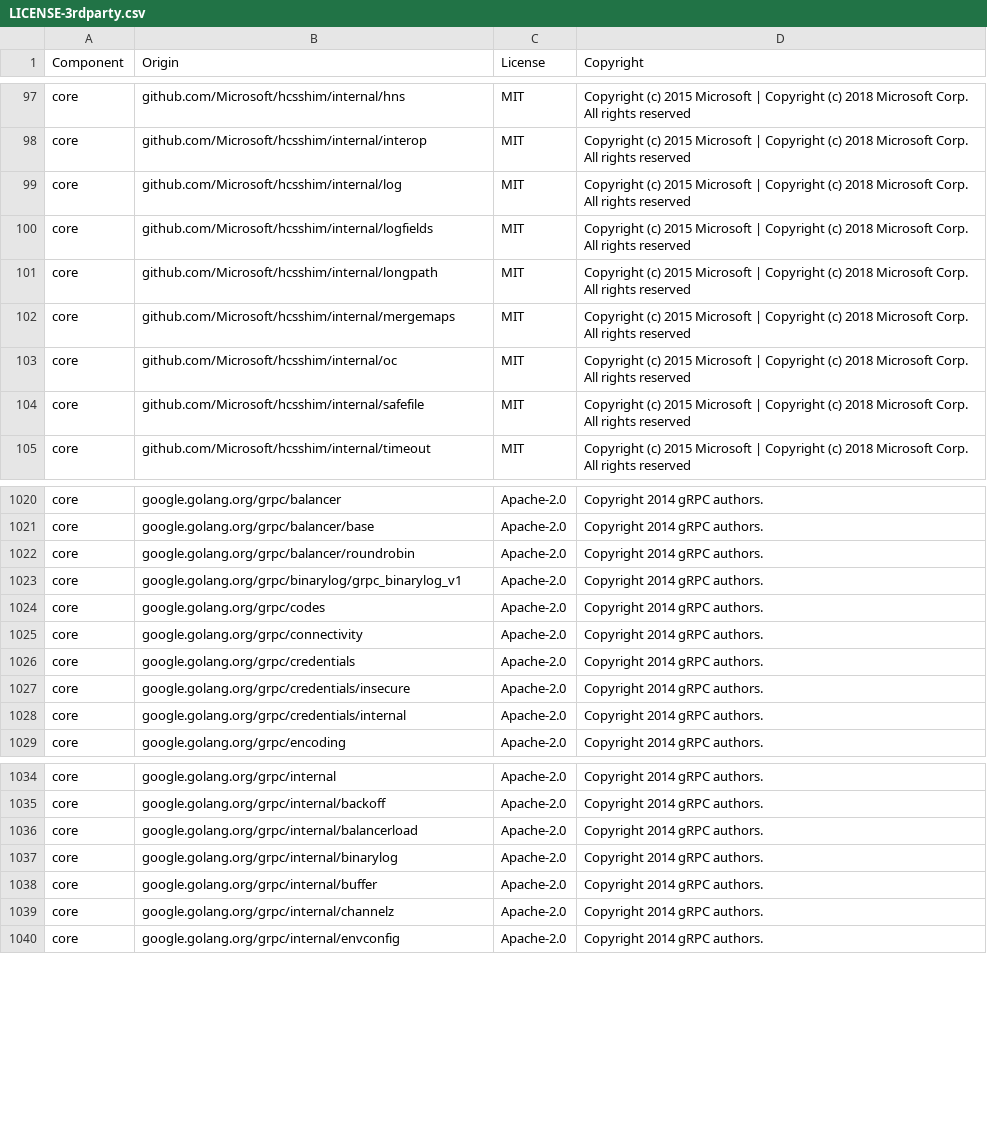
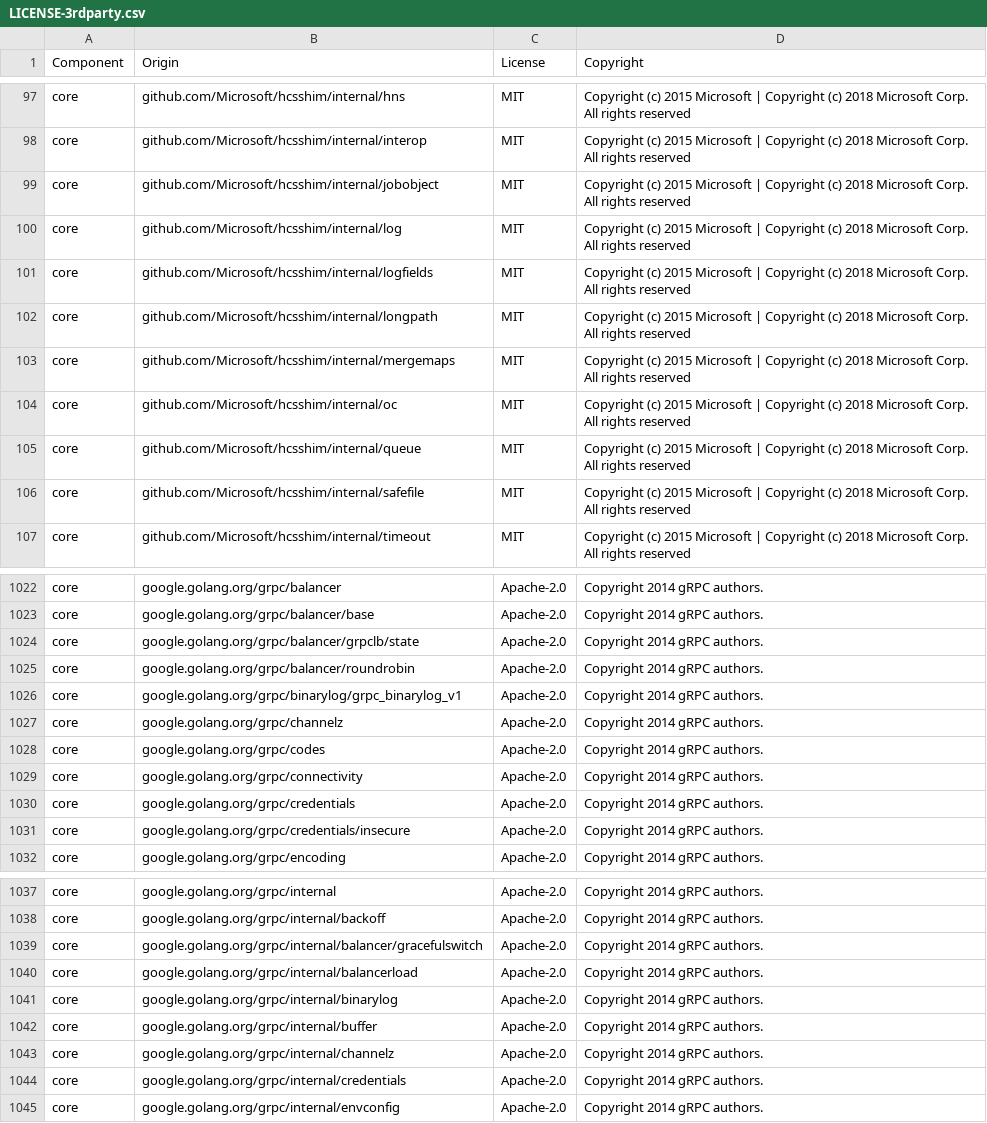
Before and after one commit to uzkjzjjz/datadog-agent, a CSV file: LICENSE-3rdparty.csv, drawn as a sheet; only a part is shown, gaps mark what is left out; the diff covers the shown part only.

```diff
--- a/LICENSE-3rdparty.csv
+++ b/LICENSE-3rdparty.csv
@@ -98,2 +98,3 @@ core,github.com/Microsoft/hcsshim/internal/hns,MIT,Copyright (c) 2015 Microsoft
 core,github.com/Microsoft/hcsshim/internal/interop,MIT,Copyright (c) 2015 Microsoft | Copyright (c) 2018 Microsoft Corp.  All rights reserved
+core,github.com/Microsoft/hcsshim/internal/jobobject,MIT,Copyright (c) 2015 Microsoft | Copyright (c) 2018 Microsoft Corp.  All rights reserved
 core,github.com/Microsoft/hcsshim/internal/log,MIT,Copyright (c) 2015 Microsoft | Copyright (c) 2018 Microsoft Corp.  All rights reserved
@@ -103,2 +104,3 @@ core,github.com/Microsoft/hcsshim/internal/mergemaps,MIT,Copyright (c) 2015 Micr
 core,github.com/Microsoft/hcsshim/internal/oc,MIT,Copyright (c) 2015 Microsoft | Copyright (c) 2018 Microsoft Corp.  All rights reserved
+core,github.com/Microsoft/hcsshim/internal/queue,MIT,Copyright (c) 2015 Microsoft | Copyright (c) 2018 Microsoft Corp.  All rights reserved
 core,github.com/Microsoft/hcsshim/internal/safefile,MIT,Copyright (c) 2015 Microsoft | Copyright (c) 2018 Microsoft Corp.  All rights reserved
@@ -1021,4 +1023,6 @@ core,google.golang.org/grpc/balancer,Apache-2.0,Copyright 2014 gRPC authors.
 core,google.golang.org/grpc/balancer/base,Apache-2.0,Copyright 2014 gRPC authors.
+core,google.golang.org/grpc/balancer/grpclb/state,Apache-2.0,Copyright 2014 gRPC authors.
 core,google.golang.org/grpc/balancer/roundrobin,Apache-2.0,Copyright 2014 gRPC authors.
 core,google.golang.org/grpc/binarylog/grpc_binarylog_v1,Apache-2.0,Copyright 2014 gRPC authors.
+core,google.golang.org/grpc/channelz,Apache-2.0,Copyright 2014 gRPC authors.
 core,google.golang.org/grpc/codes,Apache-2.0,Copyright 2014 gRPC authors.
@@ -1027,3 +1031,2 @@ core,google.golang.org/grpc/credentials,Apache-2.0,Copyright 2014 gRPC authors.
 core,google.golang.org/grpc/credentials/insecure,Apache-2.0,Copyright 2014 gRPC authors.
-core,google.golang.org/grpc/credentials/internal,Apache-2.0,Copyright 2014 gRPC authors.
 core,google.golang.org/grpc/encoding,Apache-2.0,Copyright 2014 gRPC authors.
@@ -1035,2 +1038,3 @@ core,google.golang.org/grpc/internal,Apache-2.0,Copyright 2014 gRPC authors.
 core,google.golang.org/grpc/internal/backoff,Apache-2.0,Copyright 2014 gRPC authors.
+core,google.golang.org/grpc/internal/balancer/gracefulswitch,Apache-2.0,Copyright 2014 gRPC authors.
 core,google.golang.org/grpc/internal/balancerload,Apache-2.0,Copyright 2014 gRPC authors.
@@ -1039,2 +1043,3 @@ core,google.golang.org/grpc/internal/buffer,Apache-2.0,Copyright 2014 gRPC autho
 core,google.golang.org/grpc/internal/channelz,Apache-2.0,Copyright 2014 gRPC authors.
+core,google.golang.org/grpc/internal/credentials,Apache-2.0,Copyright 2014 gRPC authors.
 core,google.golang.org/grpc/internal/envconfig,Apache-2.0,Copyright 2014 gRPC authors.
```
Also changed, not shown: 11 added rows and 5 removed rows elsewhere in this file, 11 other files.
